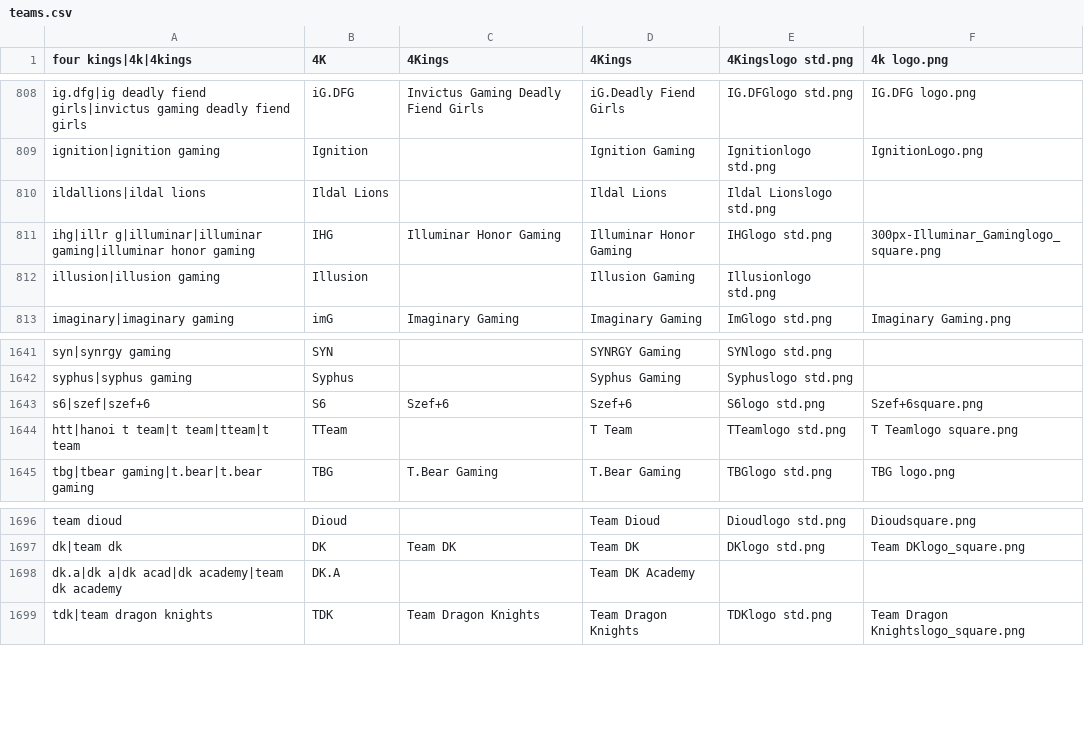
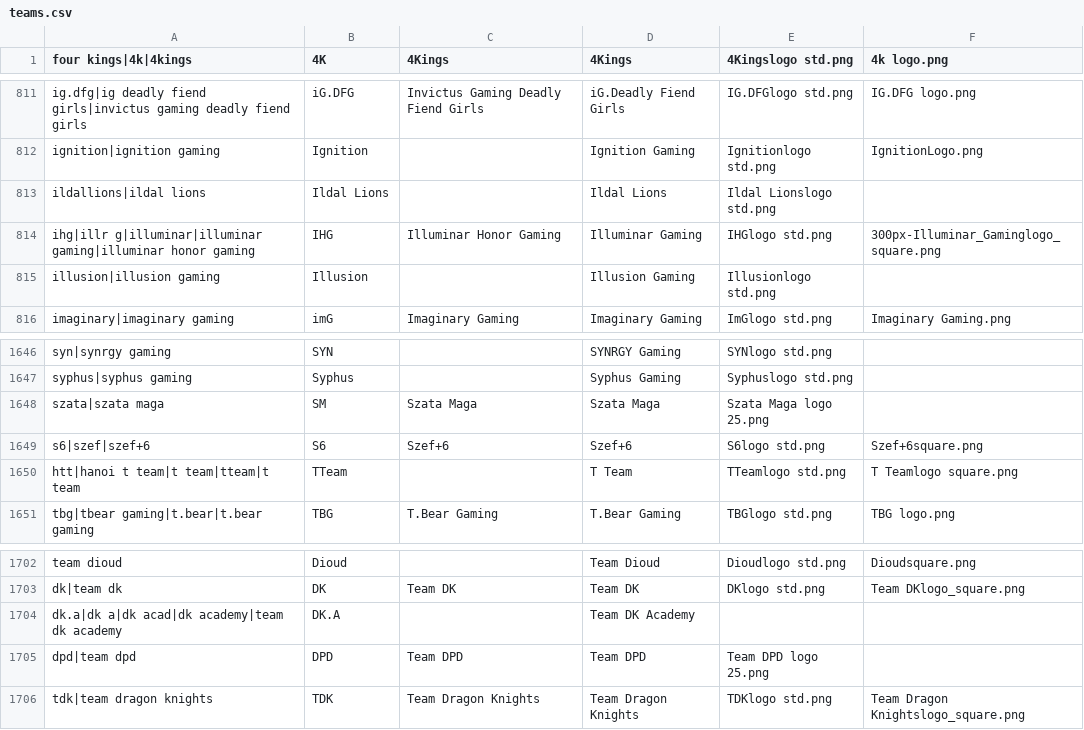
Before and after one commit to dominguesmarco/MediaWiki-TeamParserFunction, a CSV file: teams.csv, drawn as a sheet; only a part is shown, gaps mark what is left out; the diff covers the shown part only.

Commit message:
Added ESL MP teams.

```diff
--- a/teams.csv
+++ b/teams.csv
@@ -810,3 +813,3 @@ ignition|ignition gaming,Ignition,,Ignition Gaming,Ignitionlogo std.png,Ignition
 ildallions|ildal lions,Ildal Lions,,Ildal Lions,Ildal Lionslogo std.png,
-ihg|illr g|illuminar|illuminar gaming|illuminar honor gaming,IHG,Illuminar Honor Gaming,Illuminar Honor Gaming,IHGlogo std.png,300px-Illuminar_Gaminglogo_square.png
+ihg|illr g|illuminar|illuminar gaming|illuminar honor gaming,IHG,Illuminar Honor Gaming,Illuminar Gaming,IHGlogo std.png,300px-Illuminar_Gaminglogo_square.png
 illusion|illusion gaming,Illusion,,Illusion Gaming,Illusionlogo std.png,
@@ -1642,2 +1647,3 @@ syn|synrgy gaming,SYN,,SYNRGY Gaming,SYNlogo std.png,
 syphus|syphus gaming,Syphus,,Syphus Gaming,Syphuslogo std.png,
+szata|szata maga,SM,Szata Maga,Szata Maga,Szata Maga logo 25.png,,
 s6|szef|szef+6,S6,Szef+6,Szef+6,S6logo std.png,Szef+6square.png
@@ -1698,2 +1704,3 @@ dk|team dk,DK,Team DK,Team DK,DKlogo std.png,Team DKlogo_square.png
 dk.a|dk a|dk acad|dk academy|team dk academy,DK.A,,Team DK Academy,,
+dpd|team dpd,DPD,Team DPD,Team DPD,Team DPD logo 25.png,,
 tdk|team dragon knights,TDK,Team Dragon Knights,Team Dragon Knights,TDKlogo std.png,Team Dragon Knightslogo_square.png
```
Also changed, not shown: 5 added rows elsewhere in this file.
